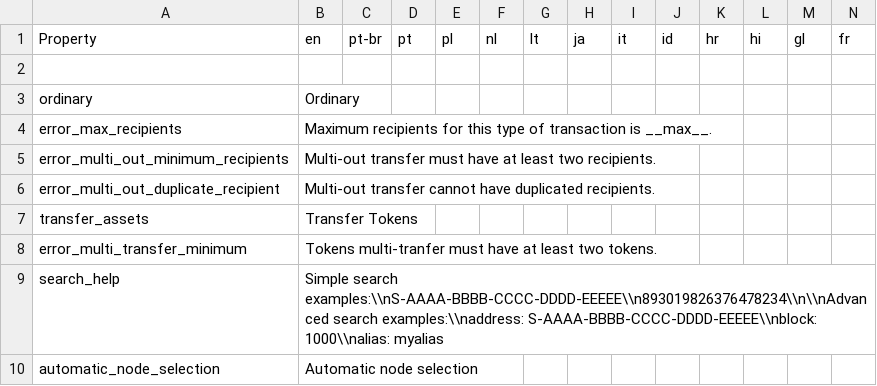
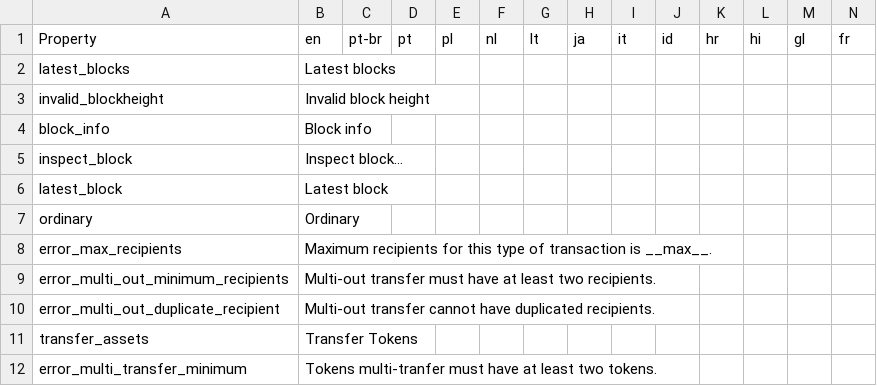
Before and after one commit to signum-network/signum-classic-wallet, a CSV file: src/locales/translations.csv, drawn as a sheet; only a part is shown; the shorter side is filled out with more unchanged rows; rows hold the shown columns only; the diff names each change by its address in the sheet, - before the commit and + after, or states it on an @@ line.

Commit message:
Feat "block info" page (How to create a page)

```diff
--- a/src/locales/translations.csv
+++ b/src/locales/translations.csv
-row 2: (empty)
+row 2: latest_blocks | Latest blocks
+row 3: invalid_blockheight | Invalid block height
+row 4: block_info | Block info
+row 5: inspect_block | Inspect block…
+row 6: latest_block | Latest block
```
Also changed, not shown: 6 other files.
